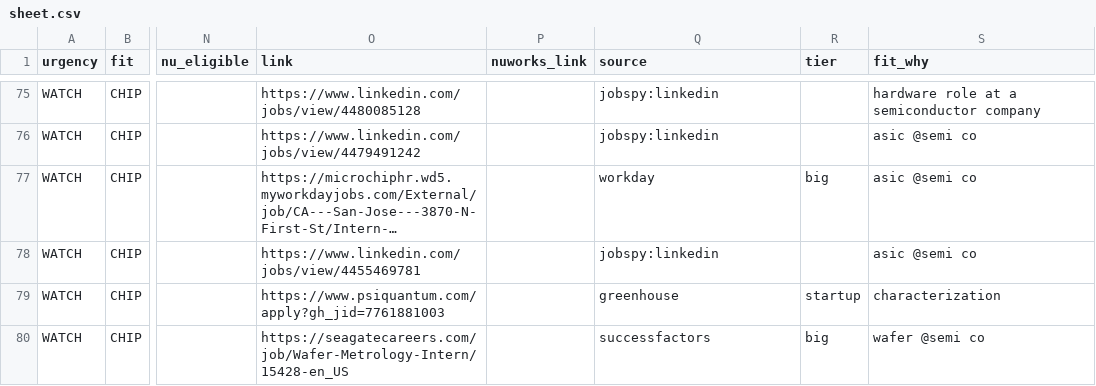
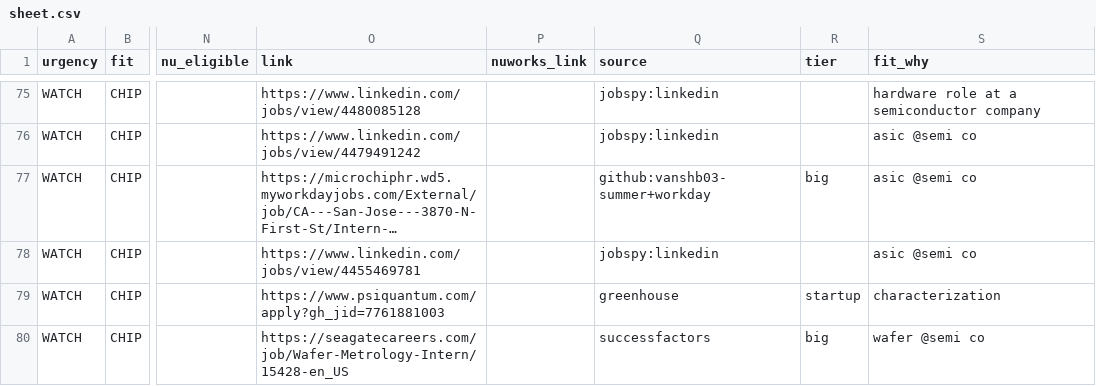
Before and after one commit to hrisheekmust-blip/coop-scraper, a CSV file: data/sheet.csv, drawn as a sheet; only a part is shown, gaps mark what is left out; long unchanged cells end in …; the diff covers the shown part only; the diff names each change by its address in the sheet, - before the commit and + after, or states it on an @@ line.

```diff
--- a/data/sheet.csv
+++ b/data/sheet.csv
-Q77 (source): workday
+Q77 (source): github:vanshb03-summer+workday
```
Also changed, not shown: 3 added rows, 9 removed rows and 17 edited cells elsewhere in this file, data/tracker.csv, data/watchlist.csv, 11 other files.
